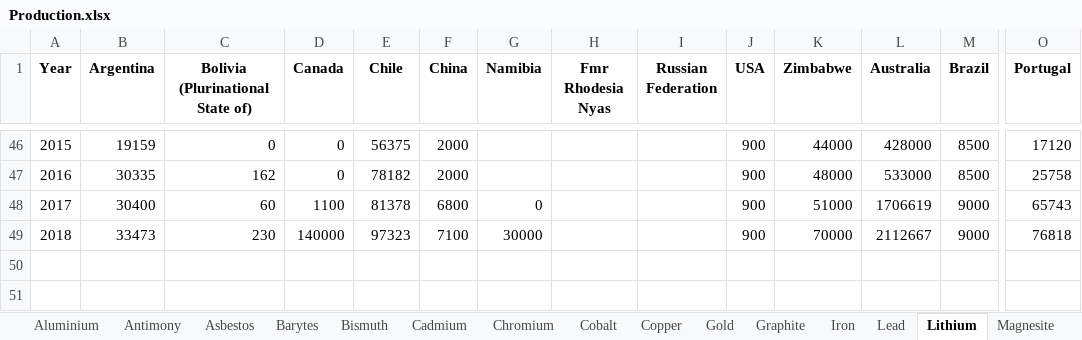
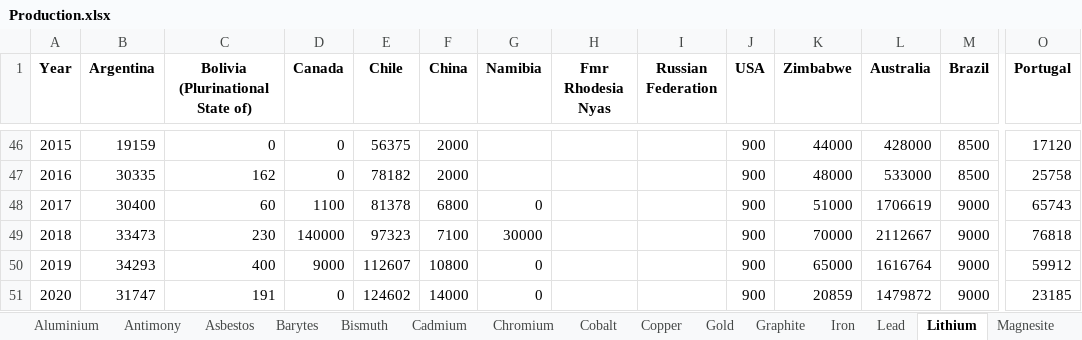
Before and after one commit to akoyamp/geopolrisk-py, an Excel workbook: geopolrisk-py/lib/Production.xlsx, sheet Lithium, drawn as a sheet; only a part is shown, gaps mark what is left out; values as stored, in another font and other column widths than the file's, no borders; rows hold the shown columns only; the diff names each change by its address in the sheet, - before the commit and + after, or states it on an @@ line.

Commit message:
Yearly average price updated
- Resource production updated (until 2020)
- Yearly average price updated (until 2020)
- Titanium price un determined
- Magnesium compounds price undetermined
- Tungsten price doesn't correlate
- Uranium price needs to be updated from daily metal price website.

```diff
--- a/geopolrisk-py/lib/Production.xlsx (sheet Lithium)
+++ b/geopolrisk-py/lib/Production.xlsx (sheet Lithium)
+row 50: 2019 | 34293 | 400 | 9000 | 112607 | 10800 | 0 |  |  | 900 | 65000 | 1616764 | 9000 | 59912
+row 51: 2020 | 31747 | 191 | 0 | 124602 | 14000 | 0 |  |  | 900 | 20859 | 1479872 | 9000 | 23185
```
Also changed, not shown: sheet Rare earth, 4 other files.
